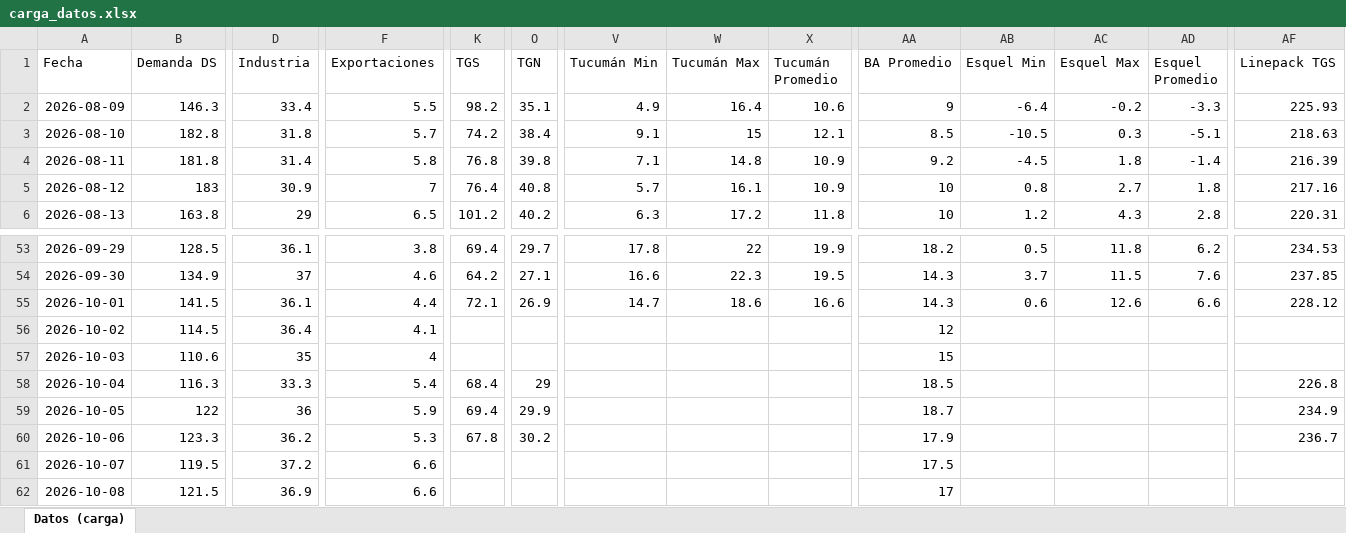
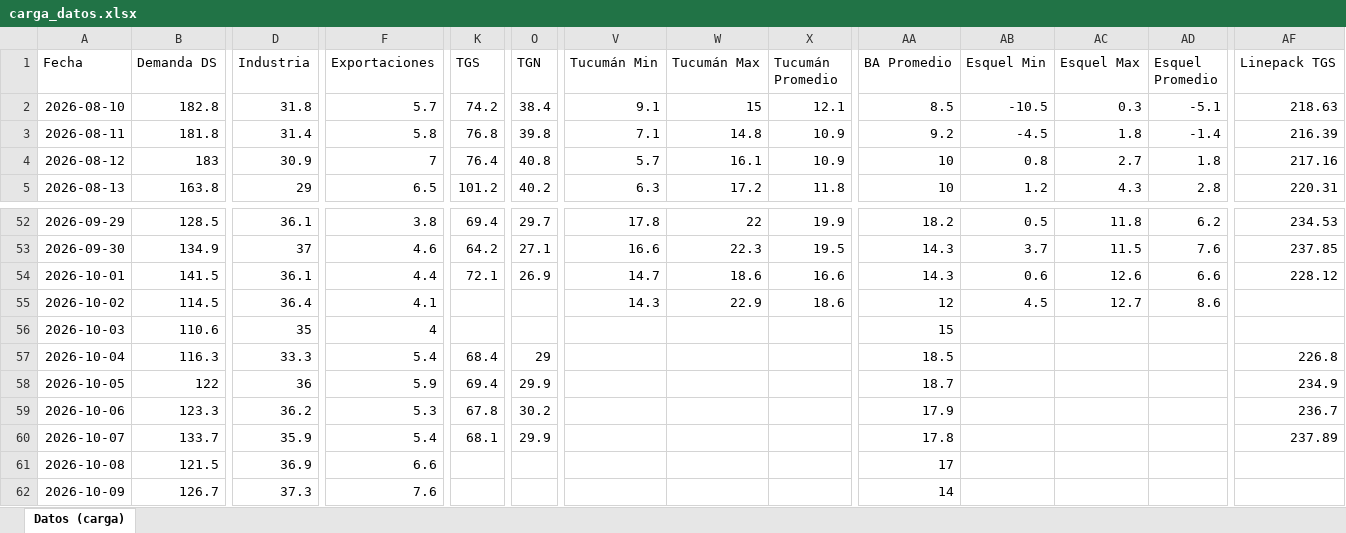
Before and after one commit to mpodeley/estado-red-gas, an Excel workbook: data/carga_datos.xlsx, sheet Datos (carga), drawn as a sheet; only a part is shown, gaps mark what is left out; values as stored, in another font and other column widths than the file's, no borders; removed rows and columns are numbered as before the commit, all else as after; rows hold the shown columns only; the diff covers the shown part only; the diff names each change by its address in the sheet, - before the commit and + after, or states it on an @@ line.

```diff
--- a/data/carga_datos.xlsx (sheet Datos (carga))
+++ b/data/carga_datos.xlsx (sheet Datos (carga))
-row 2: 2026-08-09 | 146.3 | 33.4 | 5.5 | 98.2 | 35.1 | 4.9 | 16.4 | 10.6 | 9 | -6.4 | -0.2 | -3.3 | 225.93
-V55 (Tucumán Min): (empty)
+V55 (Tucumán Min): 14.3
-W55 (Tucumán Max): (empty)
+W55 (Tucumán Max): 22.9
-X55 (Tucumán Promedio): (empty)
+X55 (Tucumán Promedio): 18.6
-AB55 (Esquel Min): (empty)
+AB55 (Esquel Min): 4.5
-AC55 (Esquel Max): (empty)
+AC55 (Esquel Max): 12.7
-AD55 (Esquel Promedio): (empty)
+AD55 (Esquel Promedio): 8.6
-B60 (Demanda DS): 119.5
+B60 (Demanda DS): 133.7
-D60 (Industria): 37.2
+D60 (Industria): 35.9
-F60 (Exportaciones): 6.6
+F60 (Exportaciones): 5.4
-K60 (TGS): (empty)
+K60 (TGS): 68.1
-O60 (TGN): (empty)
+O60 (TGN): 29.9
-AA60 (BA Promedio): 17.5
+AA60 (BA Promedio): 17.8
-AF60 (Linepack TGS): (empty)
+AF60 (Linepack TGS): 237.89
+row 62: 2026-10-09 | 126.7 | 37.3 | 7.6 |  |  |  |  |  | 14
```
Also changed, not shown: 16 edited cells elsewhere in this sheet, 35 other files.
